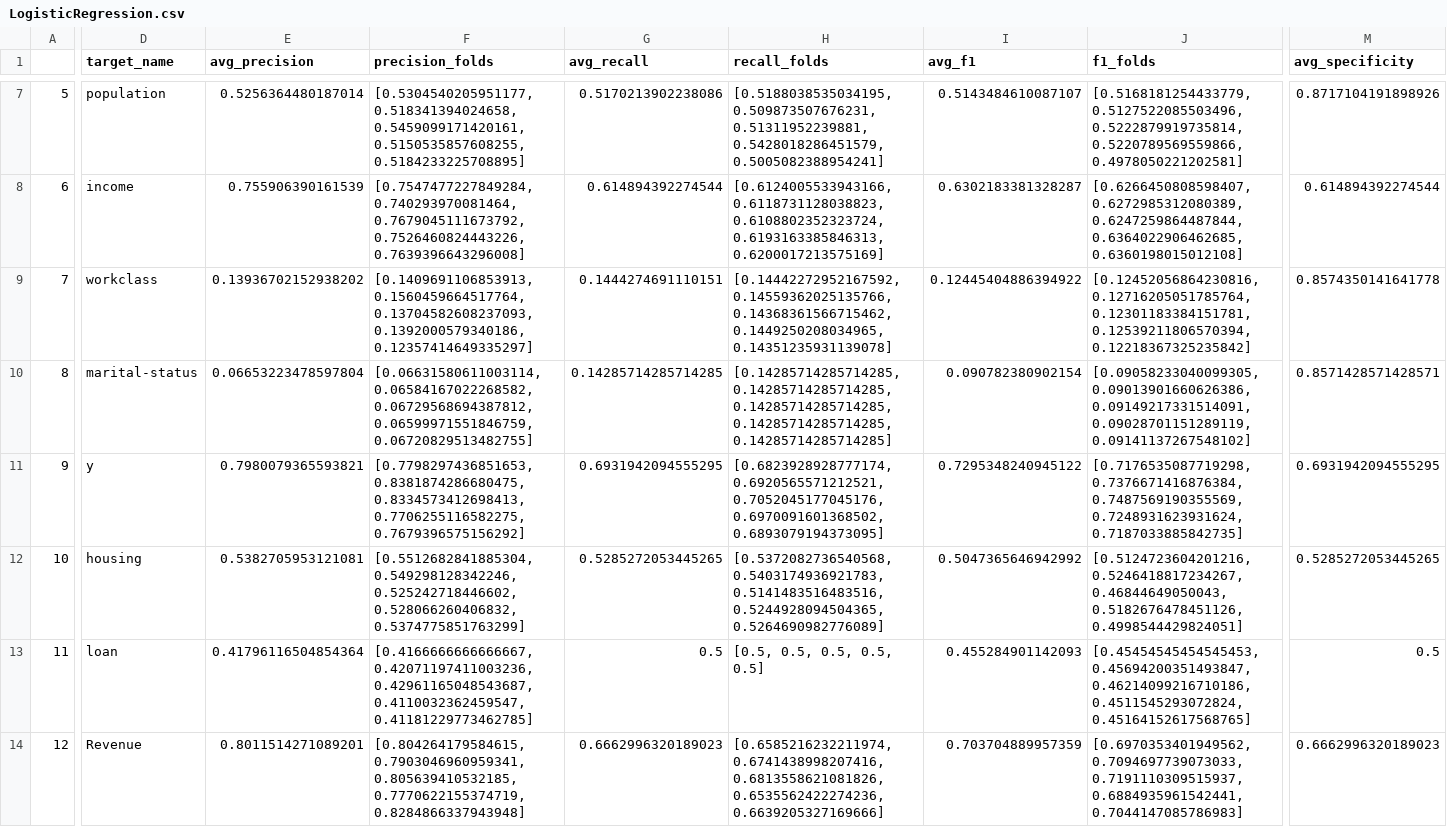
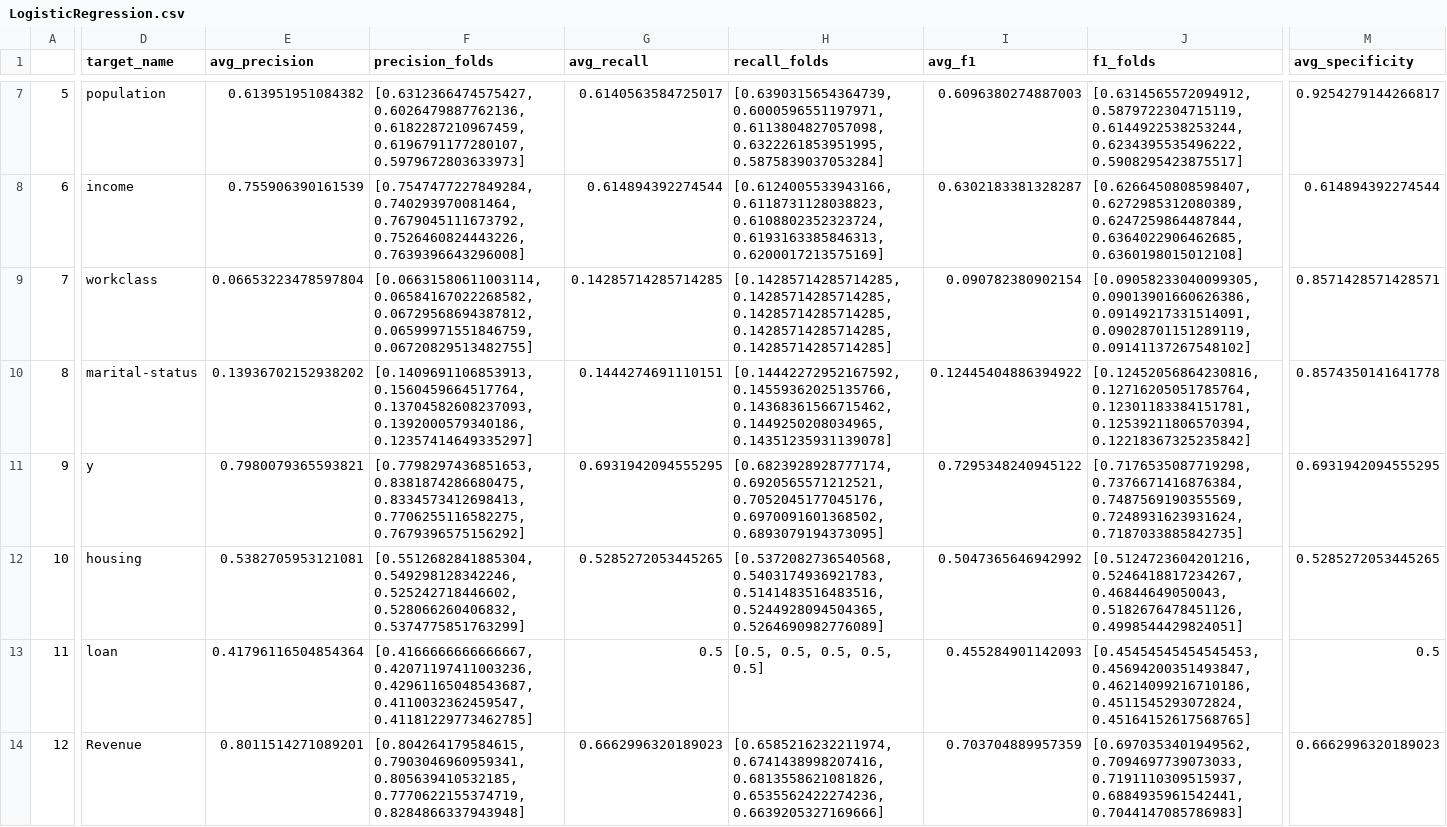
Before and after one commit to Logan-Rose/Active-Learning-With-Imbalance, a CSV file: out/LogisticRegression.csv, drawn as a sheet; only a part is shown, gaps mark what is left out; the diff covers the shown part only; the diff names each change by its address in the sheet, - before the commit and + after, or states it on an @@ line.

```diff
--- a/out/LogisticRegression.csv
+++ b/out/LogisticRegression.csv
-E7 (avg_precision): 0.5256364480187014
+E7 (avg_precision): 0.613951951084382
-F7 (precision_folds): [0.5304540205951177, 0.518341394024658, 0.5459099171420161, 0.5150535857608255, 0.5184233225708895]
+F7 (precision_folds): [0.6312366474575427, 0.6026479887762136, 0.6182287210967459, 0.6196791177280107, 0.5979672803633973]
-G7 (avg_recall): 0.5170213902238086
+G7 (avg_recall): 0.6140563584725017
-H7 (recall_folds): [0.5188038535034195, 0.509873507676231, 0.51311952239881, 0.5428018286451579, 0.5005082388954241]
+H7 (recall_folds): [0.6390315654364739, 0.6000596551197971, 0.6113804827057098, 0.6322261853951995, 0.5875839037053284]
-I7 (avg_f1): 0.5143484610087107
+I7 (avg_f1): 0.6096380274887003
-J7 (f1_folds): [0.5168181254433779, 0.5127522085503496, 0.5222879919735814, 0.5220789569559866, 0.4978050221202581]
+J7 (f1_folds): [0.6314565572094912, 0.5879722304715119, 0.6144922538253244, 0.6234395535496222, 0.5908295423875517]
-M7 (avg_specificity): 0.8717104191898926
+M7 (avg_specificity): 0.9254279144266817
-E9 (avg_precision): 0.13936702152938202
+E9 (avg_precision): 0.06653223478597804
-F9 (precision_folds): [0.1409691106853913, 0.1560459664517764, 0.13704582608237093, 0.1392000579340186, 0.12357414649335297]
+F9 (precision_folds): [0.06631580611003114, 0.06584167022268582, 0.06729568694387812, 0.06599971551846759, 0.06720829513482755]
-G9 (avg_recall): 0.1444274691110151
+G9 (avg_recall): 0.14285714285714285
-H9 (recall_folds): [0.14442272952167592, 0.14559362025135766, 0.14368361566715462, 0.1449250208034965, 0.14351235931139078]
+H9 (recall_folds): [0.14285714285714285, 0.14285714285714285, 0.14285714285714285, 0.14285714285714285, 0.14285714285714285]
-I9 (avg_f1): 0.12445404886394922
+I9 (avg_f1): 0.090782380902154
-J9 (f1_folds): [0.12452056864230816, 0.12716205051785764, 0.12301183384151781, 0.12539211806570394, 0.12218367325235842]
+J9 (f1_folds): [0.09058233040099305, 0.09013901660626386, 0.09149217331514091, 0.09028701151289119, 0.09141137267548102]
-M9 (avg_specificity): 0.8574350141641778
+M9 (avg_specificity): 0.8571428571428571
-E10 (avg_precision): 0.06653223478597804
+E10 (avg_precision): 0.13936702152938202
-F10 (precision_folds): [0.06631580611003114, 0.06584167022268582, 0.06729568694387812, 0.06599971551846759, 0.06720829513482755]
+F10 (precision_folds): [0.1409691106853913, 0.1560459664517764, 0.13704582608237093, 0.1392000579340186, 0.12357414649335297]
-G10 (avg_recall): 0.14285714285714285
+G10 (avg_recall): 0.1444274691110151
-H10 (recall_folds): [0.14285714285714285, 0.14285714285714285, 0.14285714285714285, 0.14285714285714285, 0.14285714285714285]
+H10 (recall_folds): [0.14442272952167592, 0.14559362025135766, 0.14368361566715462, 0.1449250208034965, 0.14351235931139078]
-I10 (avg_f1): 0.090782380902154
+I10 (avg_f1): 0.12445404886394922
-J10 (f1_folds): [0.09058233040099305, 0.09013901660626386, 0.09149217331514091, 0.09028701151289119, 0.09141137267548102]
+J10 (f1_folds): [0.12452056864230816, 0.12716205051785764, 0.12301183384151781, 0.12539211806570394, 0.12218367325235842]
-M10 (avg_specificity): 0.8571428571428571
+M10 (avg_specificity): 0.8574350141641778
```
Also changed, not shown: 105 edited cells elsewhere in this file, out/DecisionTreeClassifier.csv, out/balanced/DecisionTreeClassifier.csv, 9 other files.
